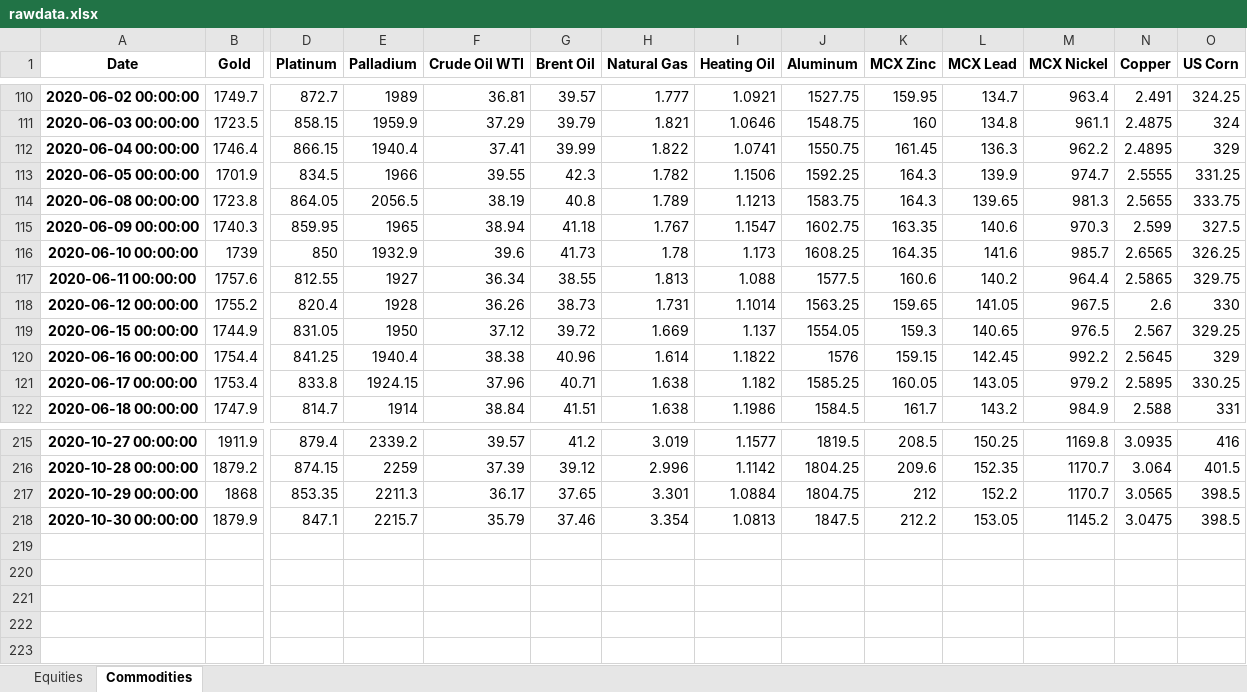
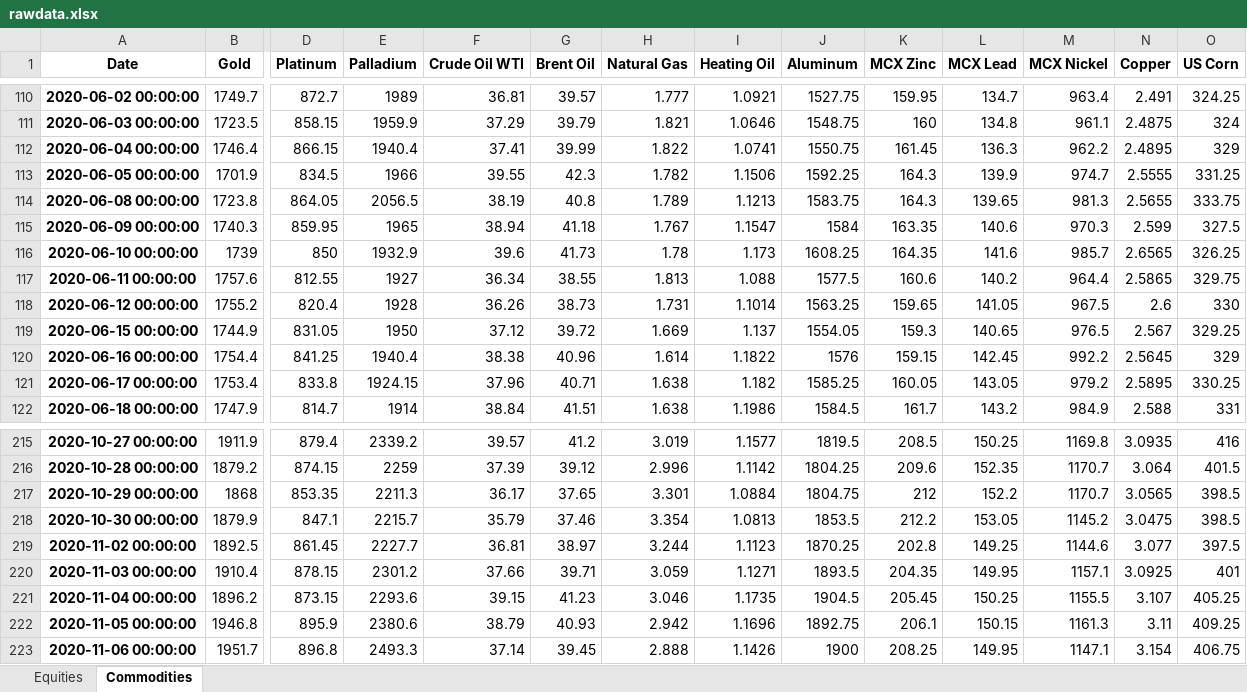
Before and after one commit to harshshivlani/Weekly_Report, an Excel workbook: rawdata.xlsx, sheet Commodities, drawn as a sheet; only a part is shown, gaps mark what is left out; values as stored, in another font and other column widths than the file's, no borders; rows hold the shown columns only; the diff covers the shown part only; the diff names each change by its address in the sheet, - before the commit and + after, or states it on an @@ line.

```diff
--- a/rawdata.xlsx (sheet Commodities)
+++ b/rawdata.xlsx (sheet Commodities)
-J115 (Aluminum): 1602.75
+J115 (Aluminum): 1584
-J218 (Aluminum): 1847.5
+J218 (Aluminum): 1853.5
+row 219: 2020-11-02 00:00:00 | 1892.5 | 861.45 | 2227.7 | 36.81 | 38.97 | 3.244 | 1.1123 | 1870.25 | 202.8 | 149.25 | 1144.6 | 3.077 | 397.5
+row 220: 2020-11-03 00:00:00 | 1910.4 | 878.15 | 2301.2 | 37.66 | 39.71 | 3.059 | 1.1271 | 1893.5 | 204.35 | 149.95 | 1157.1 | 3.0925 | 401
+row 221: 2020-11-04 00:00:00 | 1896.2 | 873.15 | 2293.6 | 39.15 | 41.23 | 3.046 | 1.1735 | 1904.5 | 205.45 | 150.25 | 1155.5 | 3.107 | 405.25
+row 222: 2020-11-05 00:00:00 | 1946.8 | 895.9 | 2380.6 | 38.79 | 40.93 | 2.942 | 1.1696 | 1892.75 | 206.1 | 150.15 | 1161.3 | 3.11 | 409.25
+row 223: 2020-11-06 00:00:00 | 1951.7 | 896.8 | 2493.3 | 37.14 | 39.45 | 2.888 | 1.1426 | 1900 | 208.25 | 149.95 | 1147.1 | 3.154 | 406.75
```
Also changed, not shown: 22 edited cells elsewhere in this sheet, sheet Equities, 1 other file.
